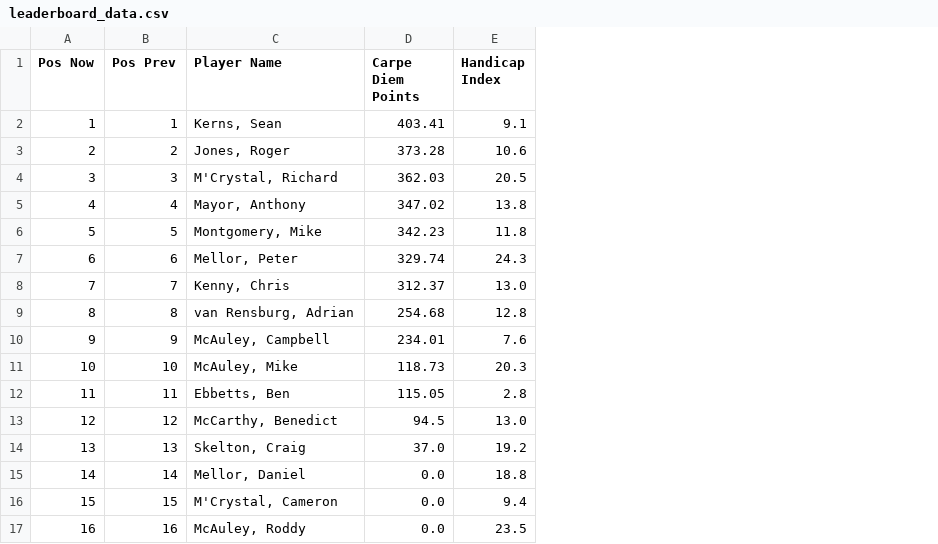
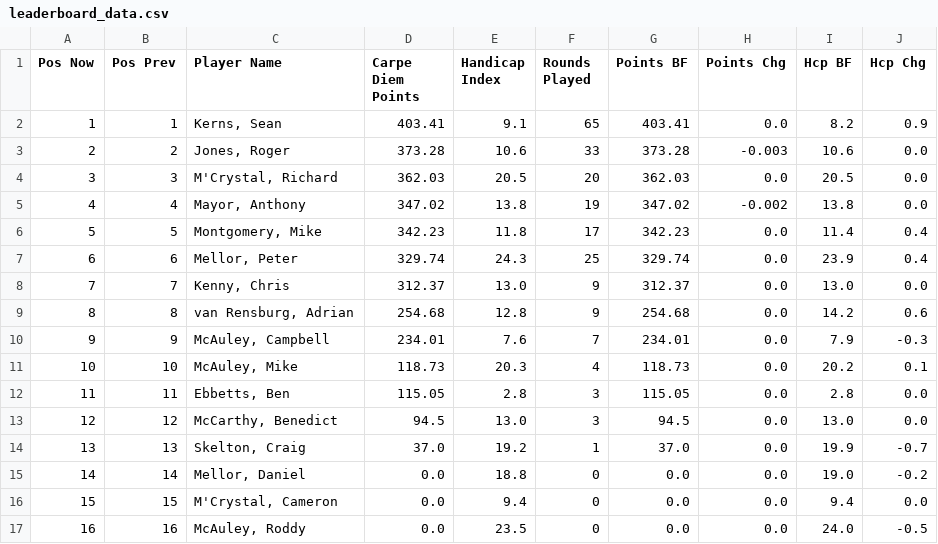
Before and after one commit to PeterM480/carpe-diem-leaderboard, a CSV file: leaderboard_data.csv, drawn as a sheet; the diff names each change by its address in the sheet, - before the commit and + after, or states it on an @@ line.

```diff
--- a/leaderboard_data.csv
+++ b/leaderboard_data.csv
+column F (Rounds Played), rows 2-17: 65 | 33 | 20 | 19 | 17 | 25 | 9 | 9 | 7 | 4 | 3 | 3 | 1 | 0 | 0 | 0
+column G (Points BF), rows 2-17: 403.41 | 373.28 | 362.03 | 347.02 | 342.23 | 329.74 | 312.37 | 254.68 | 234.01 | 118.73 | 115.05 | 94.5 | 37.0 | 0.0 | 0.0 | 0.0
+column H (Points Chg), rows 2-17: 0.0 | -0.003 | 0.0 | -0.002 | 0.0 | 0.0 | 0.0 | 0.0 | 0.0 | 0.0 | 0.0 | 0.0 | 0.0 | 0.0 | 0.0 | 0.0
+column I (Hcp BF), rows 2-17: 8.2 | 10.6 | 20.5 | 13.8 | 11.4 | 23.9 | 13.0 | 14.2 | 7.9 | 20.2 | 2.8 | 13.0 | 19.9 | 19.0 | 9.4 | 24.0
+column J (Hcp Chg), rows 2-17: 0.9 | 0.0 | 0.0 | 0.0 | 0.4 | 0.4 | 0.0 | 0.6 | -0.3 | 0.1 | 0.0 | 0.0 | -0.7 | -0.2 | 0.0 | -0.5
```
Also changed, not shown: 1 other file.
